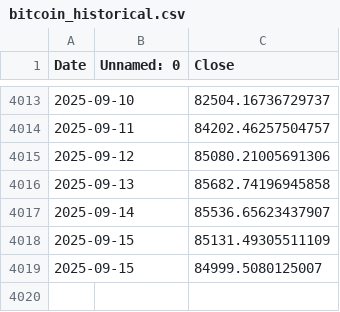
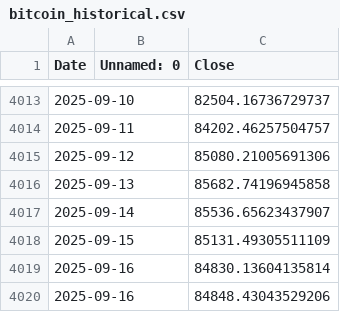
Before and after one commit to mbattye/bitviz-website, a CSV file: api/data/bitcoin_historical.csv, drawn as a sheet; only a part is shown, gaps mark what is left out; removed rows and columns are numbered as before the commit, all else as after; the diff names each change by its address in the sheet, - before the commit and + after, or states it on an @@ line.

```diff
--- a/api/data/bitcoin_historical.csv
+++ b/api/data/bitcoin_historical.csv
-row 4019: 2025-09-15 |  | 84999.5080125007
+row 4019: 2025-09-16 |  | 84830.13604135814
+row 4020: 2025-09-16 |  | 84848.43043529206
```
